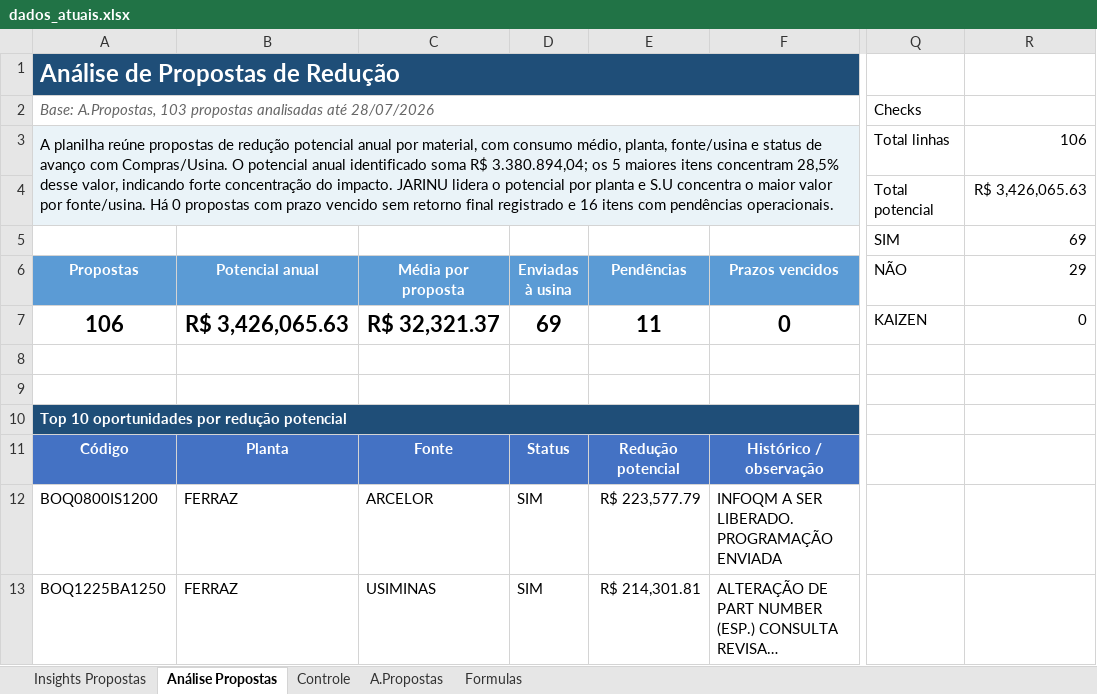
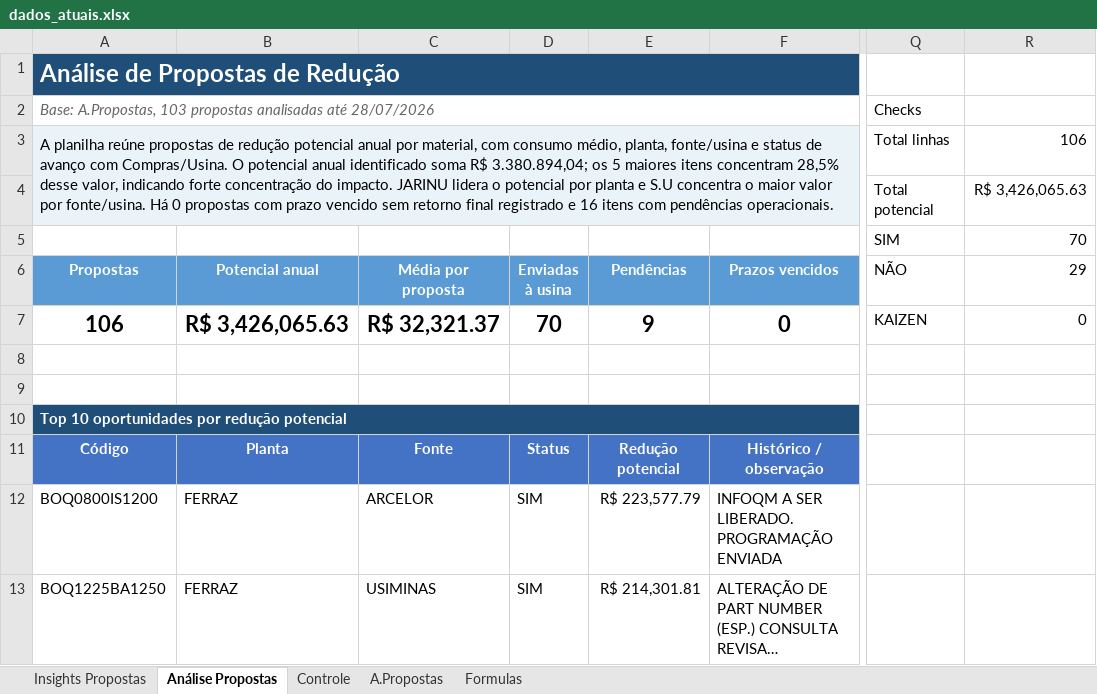
Before and after one commit to GabrielGustavoDeSouza/dashboard-bobinas, an Excel workbook: data/dados_atuais.xlsx, sheet Análise Propostas, drawn as a sheet; only a part is shown, gaps mark what is left out; long unchanged cells end in …; values as stored, in another font and other column widths than the file's, no borders; charts and pictures and conditional formats not drawn; the diff names each change by its address in the sheet, - before the commit and + after, or states it on an @@ line.

```diff
--- a/data/dados_atuais.xlsx (sheet Análise Propostas)
+++ b/data/dados_atuais.xlsx (sheet Análise Propostas)
-R5 (29): 69
+R5 (29): 70
-D7 (Enviadas à usina): 69
+D7 (Enviadas à usina): 70
-E7 (Pendências): 11
+E7 (Pendências): 9
```
Also changed, not shown: sheet A.Propostas, sheet Insights Propostas.
